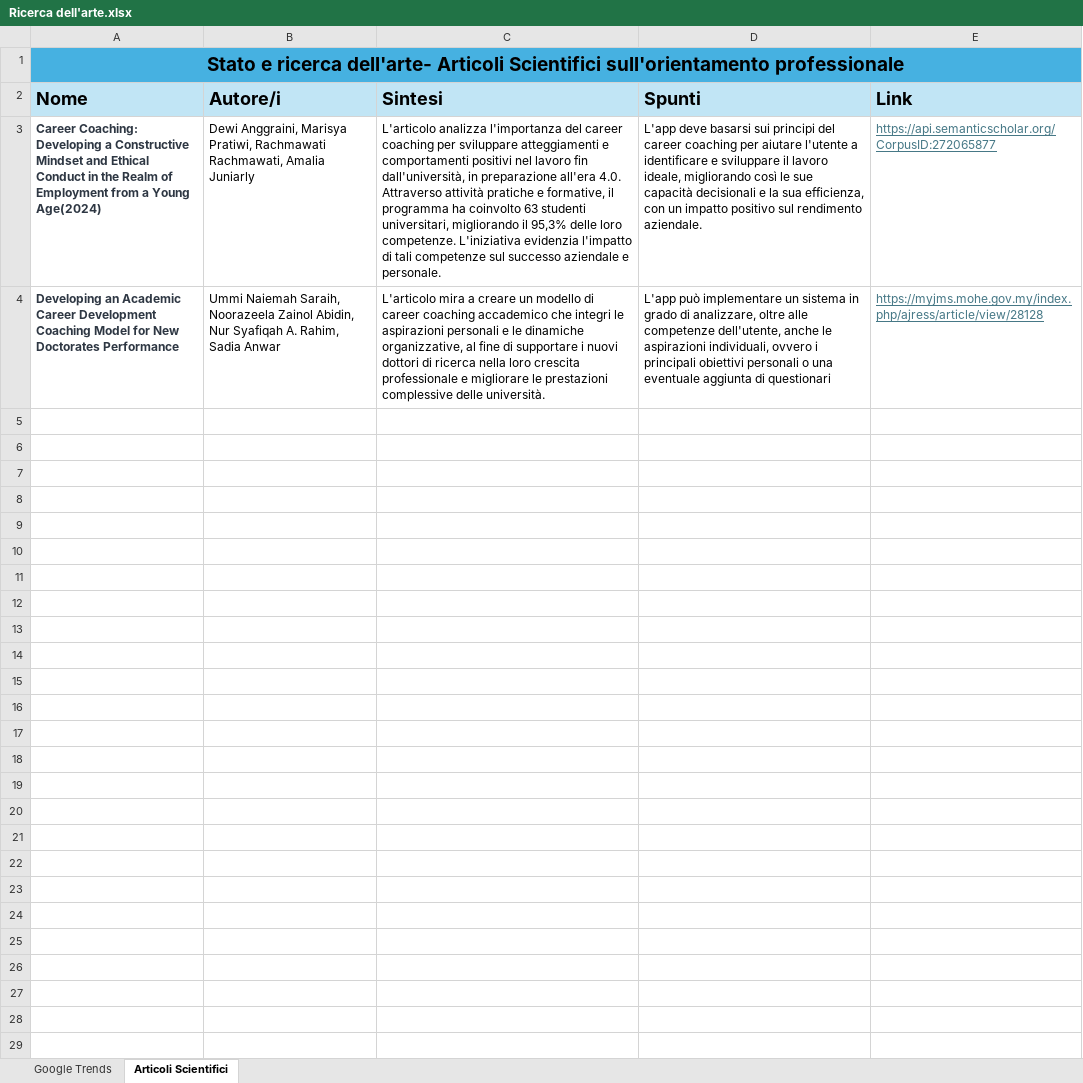
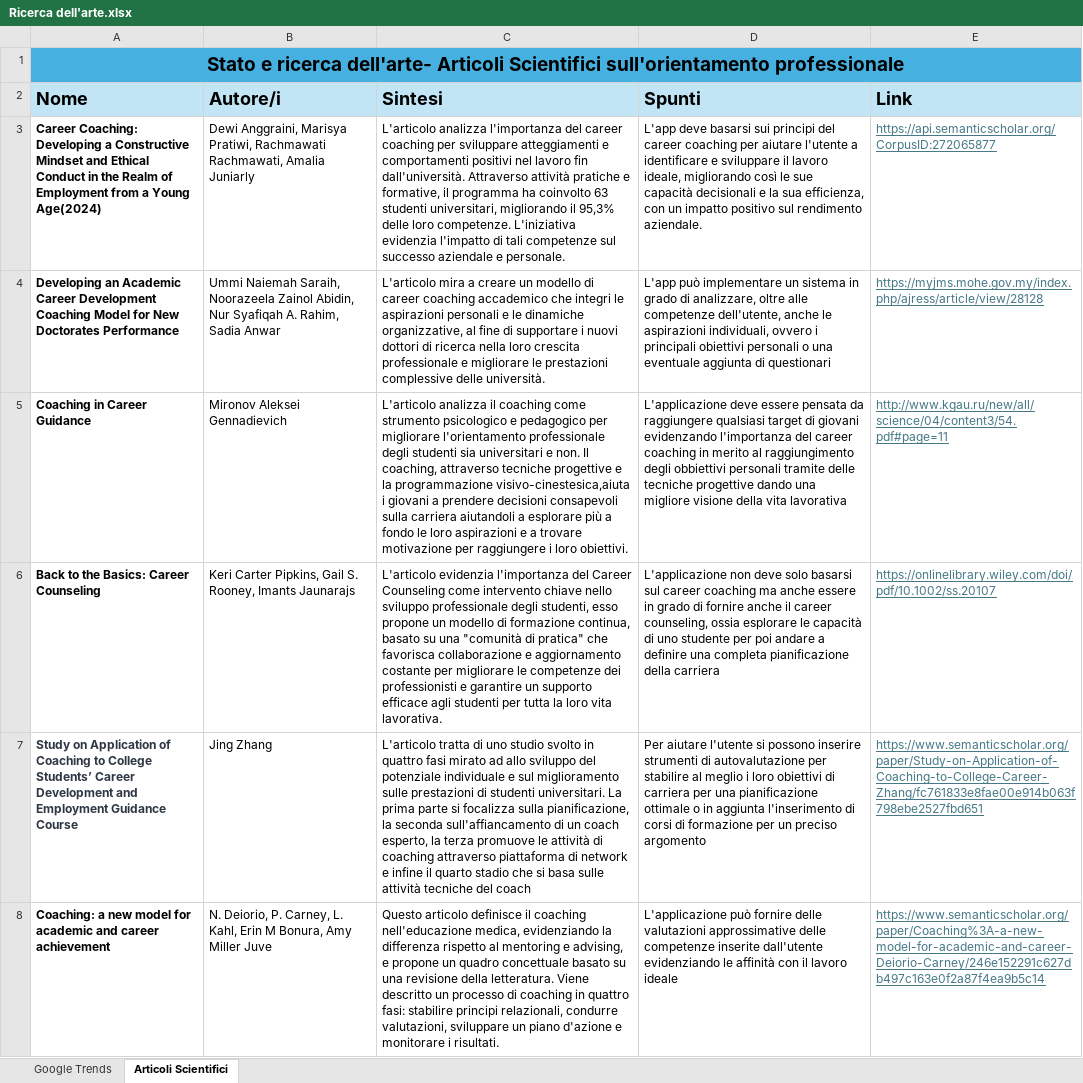
Before and after one commit to GabrieleMasinari27/Tesi, an Excel workbook: RIcerca_e_citazioni/Ricerca dell'arte.xlsx, sheet Articoli Scientifici, drawn as a sheet; values as stored, in another font and other column widths than the file's, no borders; the diff names each change by its address in the sheet, - before the commit and + after, or states it on an @@ line.

```diff
--- a/RIcerca_e_citazioni/Ricerca dell'arte.xlsx (sheet Articoli Scientifici)
+++ b/RIcerca_e_citazioni/Ricerca dell'arte.xlsx (sheet Articoli Scientifici)
-A3:A4 text colour: #2E3743
+A3:A4 text colour: black
-C3 (Sintesi): …lavoro fin dall'università, in preparazione all'era 4.0. Attraverso attività…
+C3 (Sintesi): …lavoro fin dall'università. Attraverso attività…
+row 5: Coaching in Career Guidance | Mironov Aleksei Gennadievich | L'articolo analizza il coaching come strumento psicologico e pedagogico per migliorare l'orientamento professionale degli studenti sia universitari e non. Il coaching, attraverso tecniche progettive e la programmazione visivo-cinestesica,aiuta i giovani a prendere decisioni consapevoli sulla carriera aiutandoli a esplorare più a fondo le loro aspirazioni e a trovare motivazione per raggiungere i loro obiettivi. | L'applicazione deve essere pensata da raggiungere qualsiasi target di giovani evidenzando l'importanza del career coaching in merito al raggiungimento degli obbiettivi personali tramite delle tecniche progettive dando una migliore visione della vita lavorativa | http://www.kgau.ru/new/all/science/04/content3/54.pdf#page=11
+row 6: Back to the Basics: Career Counseling | Keri Carter Pipkins, Gail S. Rooney, Imants Jaunarajs | L'articolo evidenzia l'importanza del Career Counseling come intervento chiave nello sviluppo professionale degli studenti, esso propone un modello di formazione continua, basato su una "comunità di pratica" che favorisca collaborazione e aggiornamento costante per migliorare le competenze dei professionisti e garantire un supporto efficace agli studenti per tutta la loro vita lavorativa. | L'applicazione non deve solo basarsi sul career coaching ma anche essere in grado di fornire anche il career counseling, ossia esplorare le capacità di uno studente per poi andare a definire una completa pianificazione della carriera | https://onlinelibrary.wiley.com/doi/pdf/10.1002/ss.20107
+row 7: Study on Application of Coaching to College Students’ Career Development and Employment Guidance Course | Jing Zhang | L'articolo tratta di uno studio svolto in quattro fasi mirato ad allo sviluppo del potenziale individuale e sul miglioramento sulle prestazioni di studenti universitari. La prima parte si focalizza sulla pianificazione, la seconda sull'affiancamento di un coach esperto, la terza promuove le attività di coaching attraverso piattaforma di network e infine il quarto stadio che si basa sulle attività tecniche del coach | Per aiutare l'utente si possono inserire strumenti di autovalutazione per stabilire al meglio i loro obiettivi di carriera per una pianificazione ottimale o in aggiunta l'inserimento di corsi di formazione per un preciso argomento | https://www.semanticscholar.org/paper/Study-on-Application-of-Coaching-to-College-Career-Zhang/fc761833e8fae00e914b063f798ebe2527fbd651
+row 8: Coaching: a new model for academic and career achievement | N. Deiorio, P. Carney, L. Kahl, Erin M Bonura, Amy Miller Juve | Questo articolo definisce il coaching nell'educazione medica, evidenziando la differenza rispetto al mentoring e advising, e propone un quadro concettuale basato su una revisione della letteratura. Viene descritto un processo di coaching in quattro fasi: stabilire principi relazionali, condurre valutazioni, sviluppare un piano d'azione e monitorare i risultati. | L'applicazione può fornire delle valutazioni approssimative delle competenze inserite dall'utente evidenziando le affinità con il lavoro ideale | https://www.semanticscholar.org/paper/Coaching%3A-a-new-model-for-academic-and-career-Deiorio-Carney/246e152291c627db497c163e0f2a87f4ea9b5c14
```
Also changed, not shown: sheet Google Trends, 2 other files.
